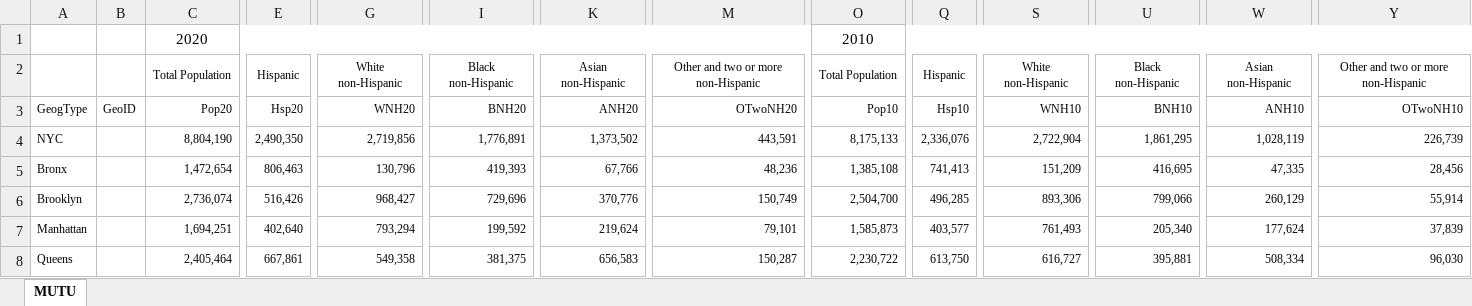
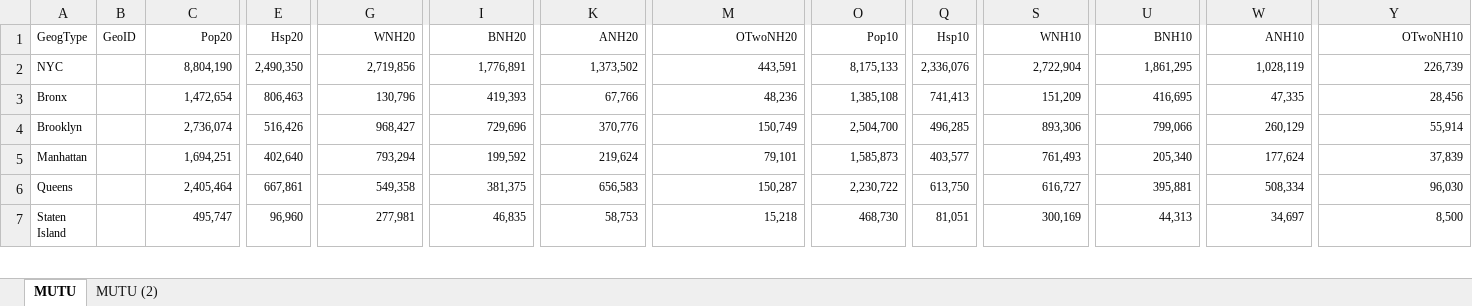
Before and after one commit to mike-carper/NYC-Neighborhood-Clustering, an Excel workbook: data/EDDT_Census00-10-20_MUTU.xlsx, sheet MUTU, drawn as a sheet; only a part is shown, gaps mark what is left out; the shorter side is filled out with more unchanged rows; values as stored, in another font and other column widths than the file's, no borders; rows hold the shown columns only; the diff names each change by its address in the sheet, - before the commit and + after, or states it on an @@ line.

```diff
--- a/data/EDDT_Census00-10-20_MUTU.xlsx (sheet MUTU)
+++ b/data/EDDT_Census00-10-20_MUTU.xlsx (sheet MUTU)
+sheet tab: MUTU (2)
-row 1:  |  | 2020 |  |  |  |  |  | 2010
-row 2:  |  | Total Population | Hispanic | White non-Hispanic | Black non-Hispanic | Asian non-Hispanic | Other and two or more non-Hispanic | Total Population | Hispanic | White non-Hispanic | Black non-Hispanic | Asian non-Hispanic | Other and two or more non-Hispanic
```
Also changed, not shown: data/EDDT_ACS2015-2019.xlsx, data/EDDT_Dem_ACS2015-2019.xlsx, 4 other files.
